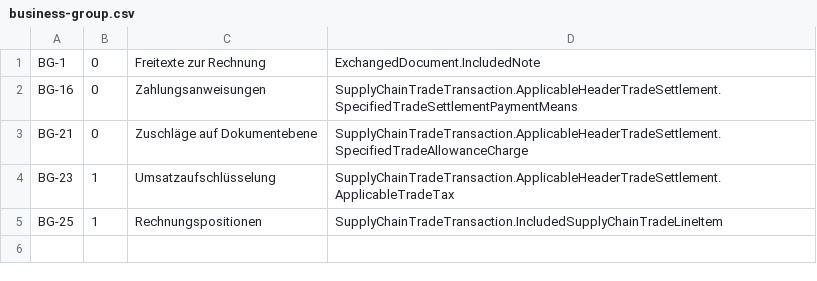
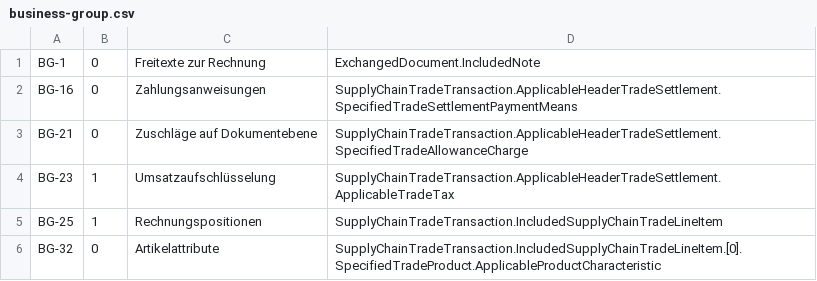
Before and after one commit to s31tz/Quiq, a CSV file: lib/Quiq/Zugferd/2.3.2/business-group.csv, drawn as a sheet; the diff names each change by its address in the sheet, - before the commit and + after, or states it on an @@ line.

```diff
--- a/lib/Quiq/Zugferd/2.3.2/business-group.csv
+++ b/lib/Quiq/Zugferd/2.3.2/business-group.csv
+row 6: BG-32 | 0 | Artikelattribute | SupplyChainTradeTransaction.IncludedSupplyChainTradeLineItem.[0].SpecifiedTradeProduct.ApplicableProductCharacteristic
```
Also changed, not shown: lib/Quiq/Zugferd/2.3.2/business-term.csv, 5 other files.
